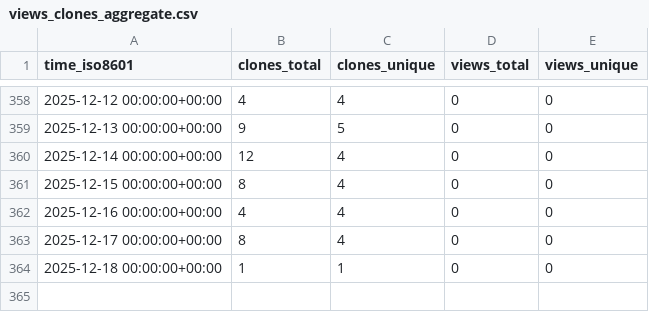
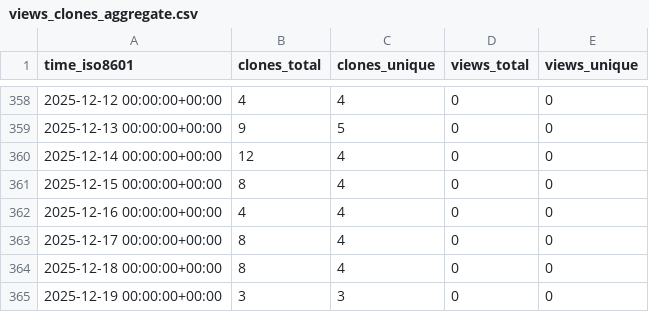
Before and after one commit to cubicleguy/imu_pj_logger, a CSV file: cubicleguy/imu_pj_logger/ghrs-data/views_clones_aggregate.csv, drawn as a sheet; only a part is shown, gaps mark what is left out.

```diff
--- a/cubicleguy/imu_pj_logger/ghrs-data/views_clones_aggregate.csv
+++ b/cubicleguy/imu_pj_logger/ghrs-data/views_clones_aggregate.csv
@@ -363,2 +363,3 @@ time_iso8601,clones_total,clones_unique,views_total,views_unique
 2025-12-17 00:00:00+00:00,8,4,0,0
-2025-12-18 00:00:00+00:00,1,1,0,0
+2025-12-18 00:00:00+00:00,8,4,0,0
+2025-12-19 00:00:00+00:00,3,3,0,0
```
Also changed, not shown: 1 other file.
